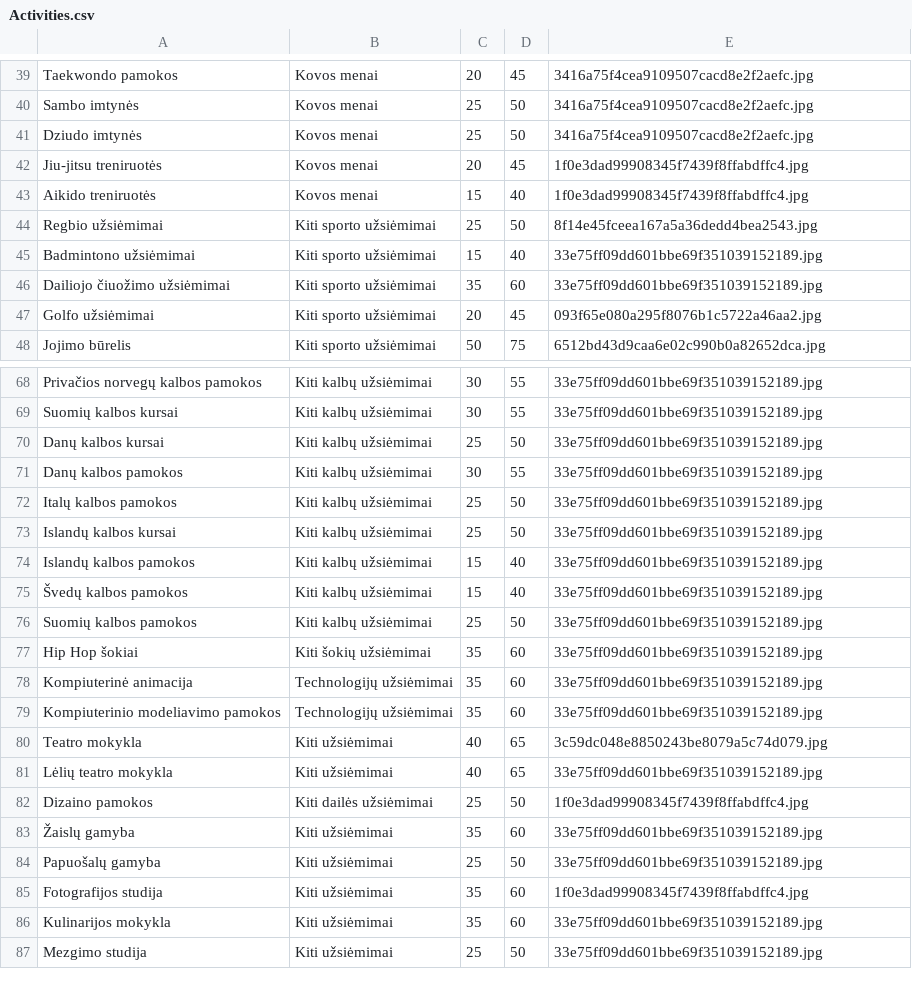
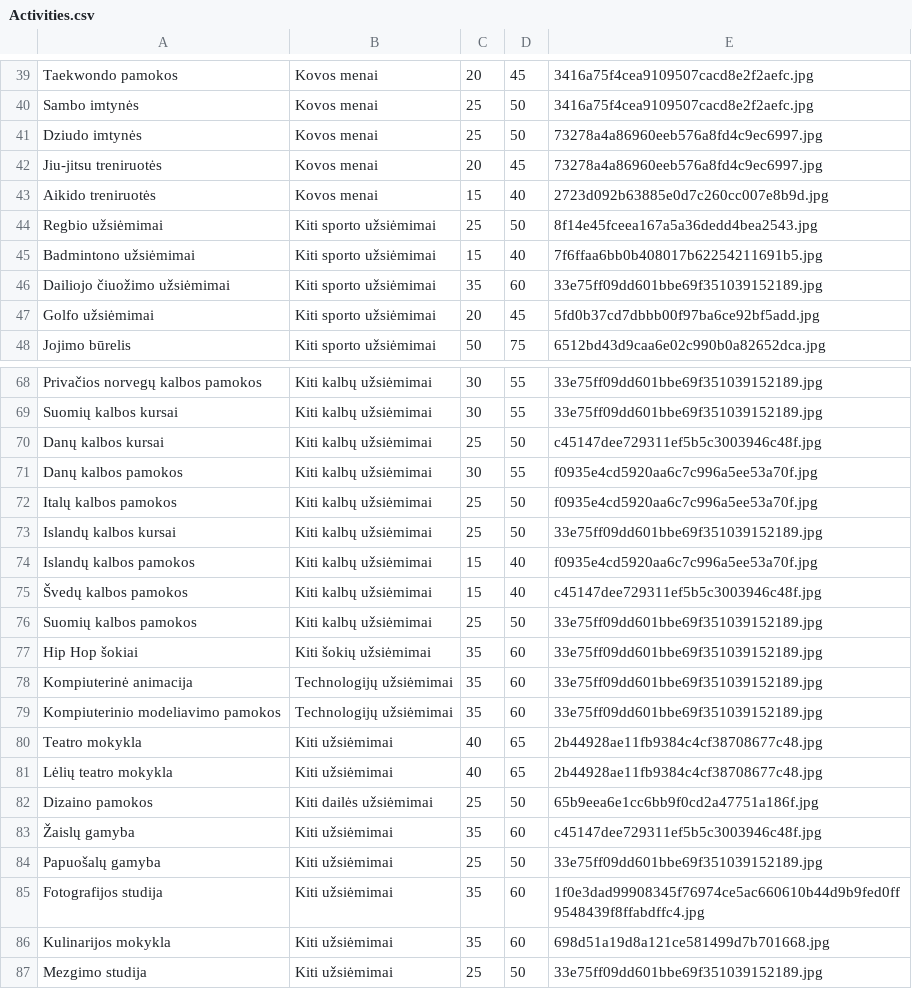
Before and after one commit to nfqakademija/po-pamoku, a CSV file: public/data/Activities.csv, drawn as a sheet; only a part is shown, gaps mark what is left out; the diff covers the shown part only.

Commit message:
images data

```diff
--- a/public/data/Activities.csv
+++ b/public/data/Activities.csv
@@ -40,9 +40,9 @@ Taekwondo pamokos;Kovos menai;20;45;3416a75f4cea9109507cacd8e2f2aefc.jpg
 Sambo imtynės;Kovos menai;25;50;3416a75f4cea9109507cacd8e2f2aefc.jpg
-Dziudo imtynės;Kovos menai;25;50;3416a75f4cea9109507cacd8e2f2aefc.jpg
-Jiu-jitsu treniruotės;Kovos menai;20;45;1f0e3dad99908345f7439f8ffabdffc4.jpg
-Aikido treniruotės;Kovos menai;15;40;1f0e3dad99908345f7439f8ffabdffc4.jpg
+Dziudo imtynės;Kovos menai;25;50;73278a4a86960eeb576a8fd4c9ec6997.jpg
+Jiu-jitsu treniruotės;Kovos menai;20;45;73278a4a86960eeb576a8fd4c9ec6997.jpg
+Aikido treniruotės;Kovos menai;15;40;2723d092b63885e0d7c260cc007e8b9d.jpg
 Regbio užsiėmimai;Kiti sporto užsiėmimai;25;50;8f14e45fceea167a5a36dedd4bea2543.jpg
-Badmintono užsiėmimai;Kiti sporto užsiėmimai;15;40;33e75ff09dd601bbe69f351039152189.jpg
+Badmintono užsiėmimai;Kiti sporto užsiėmimai;15;40;7f6ffaa6bb0b408017b62254211691b5.jpg
 Dailiojo čiuožimo užsiėmimai;Kiti sporto užsiėmimai;35;60;33e75ff09dd601bbe69f351039152189.jpg
-Golfo užsiėmimai;Kiti sporto užsiėmimai;20;45;093f65e080a295f8076b1c5722a46aa2.jpg
+Golfo užsiėmimai;Kiti sporto užsiėmimai;20;45;5fd0b37cd7dbbb00f97ba6ce92bf5add.jpg
 Jojimo būrelis;Kiti sporto užsiėmimai;50;75;6512bd43d9caa6e02c990b0a82652dca.jpg
@@ -69,8 +69,8 @@ Privačios norvegų kalbos pamokos;Kiti kalbų užsiėmimai;30;55;33e75ff09dd601
 Suomių kalbos kursai;Kiti kalbų užsiėmimai;30;55;33e75ff09dd601bbe69f351039152189.jpg
-Danų kalbos kursai;Kiti kalbų užsiėmimai;25;50;33e75ff09dd601bbe69f351039152189.jpg
-Danų kalbos pamokos;Kiti kalbų užsiėmimai;30;55;33e75ff09dd601bbe69f351039152189.jpg
-Italų kalbos pamokos;Kiti kalbų užsiėmimai;25;50;33e75ff09dd601bbe69f351039152189.jpg
+Danų kalbos kursai;Kiti kalbų užsiėmimai;25;50;c45147dee729311ef5b5c3003946c48f.jpg
+Danų kalbos pamokos;Kiti kalbų užsiėmimai;30;55;f0935e4cd5920aa6c7c996a5ee53a70f.jpg
+Italų kalbos pamokos;Kiti kalbų užsiėmimai;25;50;f0935e4cd5920aa6c7c996a5ee53a70f.jpg
 Islandų kalbos kursai;Kiti kalbų užsiėmimai;25;50;33e75ff09dd601bbe69f351039152189.jpg
-Islandų kalbos pamokos;Kiti kalbų užsiėmimai;15;40;33e75ff09dd601bbe69f351039152189.jpg
-Švedų kalbos pamokos;Kiti kalbų užsiėmimai;15;40;33e75ff09dd601bbe69f351039152189.jpg
+Islandų kalbos pamokos;Kiti kalbų užsiėmimai;15;40;f0935e4cd5920aa6c7c996a5ee53a70f.jpg
+Švedų kalbos pamokos;Kiti kalbų užsiėmimai;15;40;c45147dee729311ef5b5c3003946c48f.jpg
 Suomių kalbos pamokos;Kiti kalbų užsiėmimai;25;50;33e75ff09dd601bbe69f351039152189.jpg
@@ -79,9 +79,9 @@ Kompiuterinė animacija;Technologijų užsiėmimai;35;60;33e75ff09dd601bbe69f351
 Kompiuterinio modeliavimo pamokos;Technologijų užsiėmimai;35;60;33e75ff09dd601bbe69f351039152189.jpg
-Teatro mokykla;Kiti užsiėmimai;40;65;3c59dc048e8850243be8079a5c74d079.jpg
-Lėlių teatro mokykla;Kiti užsiėmimai;40;65;33e75ff09dd601bbe69f351039152189.jpg
-Dizaino pamokos;Kiti dailės užsiėmimai;25;50;1f0e3dad99908345f7439f8ffabdffc4.jpg
-Žaislų gamyba;Kiti užsiėmimai;35;60;33e75ff09dd601bbe69f351039152189.jpg
+Teatro mokykla;Kiti užsiėmimai;40;65;2b44928ae11fb9384c4cf38708677c48.jpg
+Lėlių teatro mokykla;Kiti užsiėmimai;40;65;2b44928ae11fb9384c4cf38708677c48.jpg
+Dizaino pamokos;Kiti dailės užsiėmimai;25;50;65b9eea6e1cc6bb9f0cd2a47751a186f.jpg
+Žaislų gamyba;Kiti užsiėmimai;35;60;c45147dee729311ef5b5c3003946c48f.jpg
 Papuošalų gamyba;Kiti užsiėmimai;25;50;33e75ff09dd601bbe69f351039152189.jpg
-Fotografijos studija;Kiti užsiėmimai;35;60;1f0e3dad99908345f7439f8ffabdffc4.jpg
-Kulinarijos mokykla;Kiti užsiėmimai;35;60;33e75ff09dd601bbe69f351039152189.jpg
+Fotografijos studija;Kiti užsiėmimai;35;60;1f0e3dad99908345f76974ce5ac660610b44d9b9fed0ff9548439f8ffabdffc4.jpg
+Kulinarijos mokykla;Kiti užsiėmimai;35;60;698d51a19d8a121ce581499d7b701668.jpg
 Mezgimo studija;Kiti užsiėmimai;25;50;33e75ff09dd601bbe69f351039152189.jpg
```
Also changed, not shown: 11 edited cells elsewhere in this file, 17 other files.
